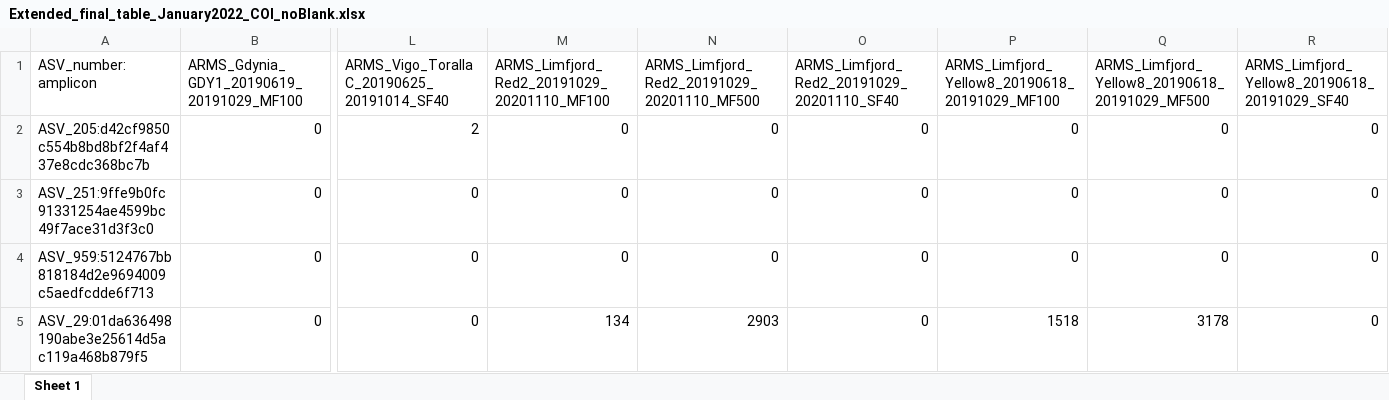
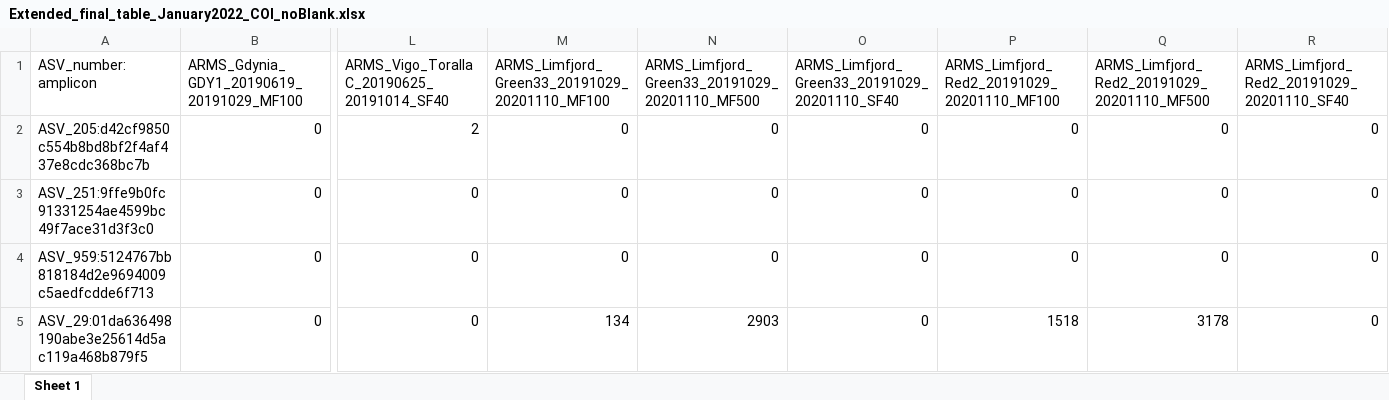
Before and after one commit to arms-mbon/data_workspace, an Excel workbook: latest/analysis_data/from_pema/processing_batch1/taxonomic_assignments/Extended_final_table_January2022_COI_noBlank.xlsx, sheet Sheet 1, drawn as a sheet; only a part is shown, gaps mark what is left out; values as stored, in another font and other column widths than the file's, no borders; the diff names each change by its address in the sheet, - before the commit and + after, or states it on an @@ line.

```diff
--- a/latest/analysis_data/from_pema/processing_batch1/taxonomic_assignments/Extended_final_table_January2022_COI_noBlank.xlsx (sheet Sheet 1)
+++ b/latest/analysis_data/from_pema/processing_batch1/taxonomic_assignments/Extended_final_table_January2022_COI_noBlank.xlsx (sheet Sheet 1)
-M1: ARMS_Limfjord_Red2_20191029_20201110_MF100
+M1: ARMS_Limfjord_Green33_20191029_20201110_MF100
-N1: ARMS_Limfjord_Red2_20191029_20201110_MF500
+N1: ARMS_Limfjord_Green33_20191029_20201110_MF500
-O1: ARMS_Limfjord_Red2_20191029_20201110_SF40
+O1: ARMS_Limfjord_Green33_20191029_20201110_SF40
-P1: ARMS_Limfjord_Yellow8_20190618_20191029_MF100
+P1: ARMS_Limfjord_Red2_20191029_20201110_MF100
-Q1: ARMS_Limfjord_Yellow8_20190618_20191029_MF500
+Q1: ARMS_Limfjord_Red2_20191029_20201110_MF500
-R1: ARMS_Limfjord_Yellow8_20190618_20191029_SF40
+R1: ARMS_Limfjord_Red2_20191029_20201110_SF40
```
Also changed, not shown: latest/analysis_data/from_pema/processing_batch1/taxonomic_assignments/Extended_final_table_January2020_18S_noBlank.xlsx, latest/analysis_data/from_pema/processing_batch1/taxonomic_assignments/Extended_final_table_January2022_18S_noBlank.xlsx, 3 other files.
